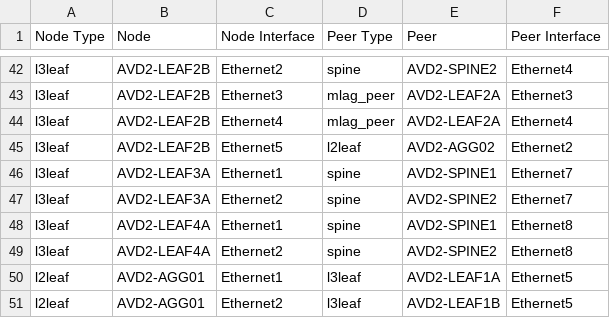
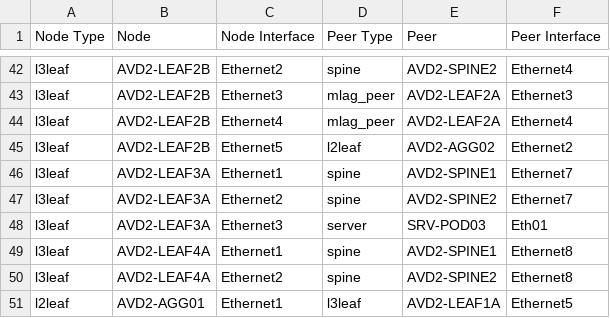
Before and after one commit to titom73/ansible-arista-network-lab-automation, a CSV file: inventories/inetsix-eapi/documentation/AVD2_FABRIC/AVD2_FABRIC-topology.csv, drawn as a sheet; only a part is shown, gaps mark what is left out; the shorter side is filled out with more unchanged rows; the diff names each change by its address in the sheet, - before the commit and + after, or states it on an @@ line.

```diff
--- a/inventories/inetsix-eapi/documentation/AVD2_FABRIC/AVD2_FABRIC-topology.csv
+++ b/inventories/inetsix-eapi/documentation/AVD2_FABRIC/AVD2_FABRIC-topology.csv
+row 48: l3leaf | AVD2-LEAF3A | Ethernet3 | server | SRV-POD03 | Eth01
```
Also changed, not shown: 52 other files.
